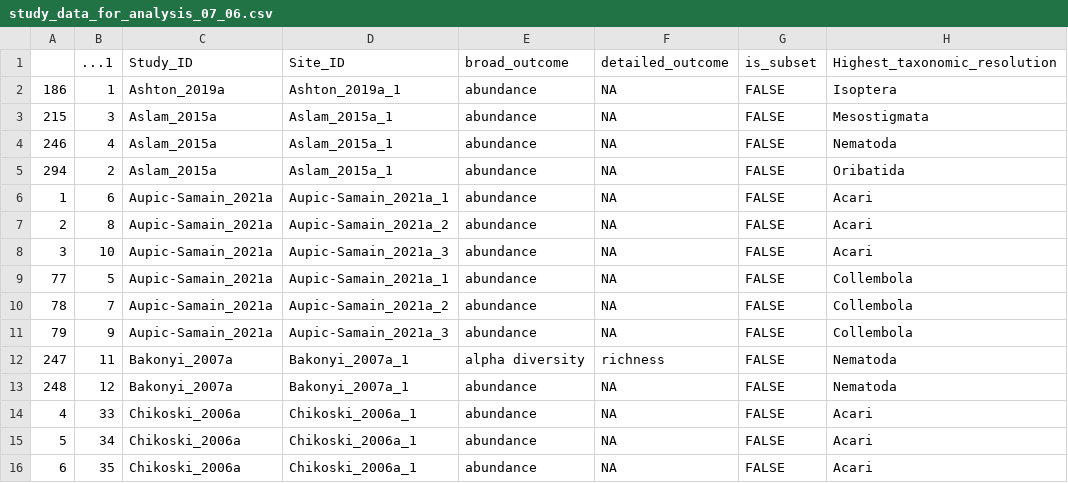
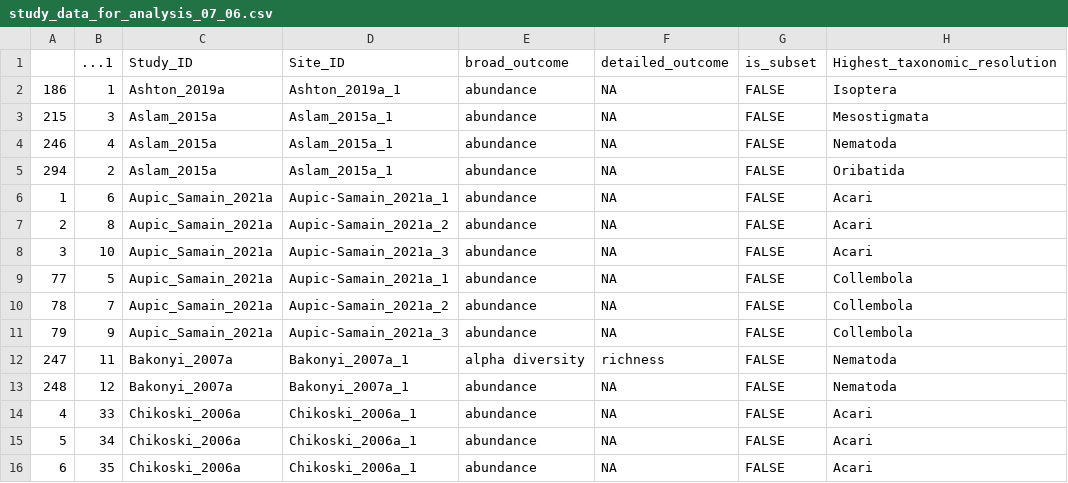
Before and after one commit to phil-martin-research/precip_changes_soil_fauna, a CSV file: data/study_data_for_analysis_07_06.csv, drawn as a sheet; only a part is shown; the diff names each change by its address in the sheet, - before the commit and + after, or states it on an @@ line.

Commit message:
added code for new summary meta-analysis plots and started work on publication bias section

```diff
--- a/data/study_data_for_analysis_07_06.csv
+++ b/data/study_data_for_analysis_07_06.csv
-C6:C11 (Study_ID): Aupic-Samain_2021a
+C6:C11 (Study_ID): Aupic_Samain_2021a
```
Also changed, not shown: 3 other files.
